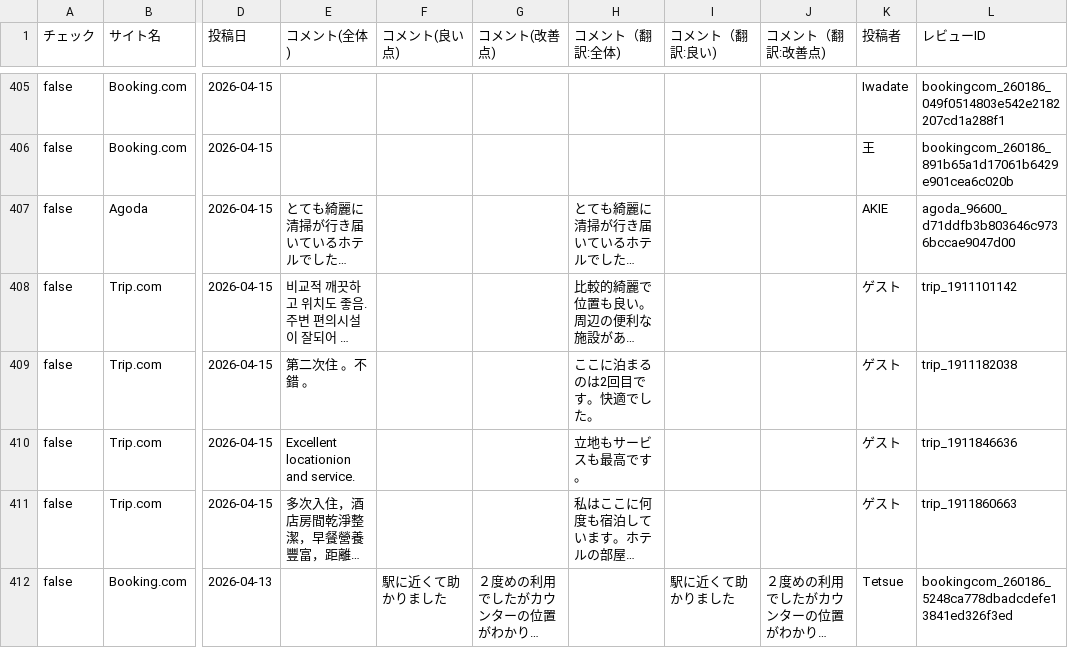
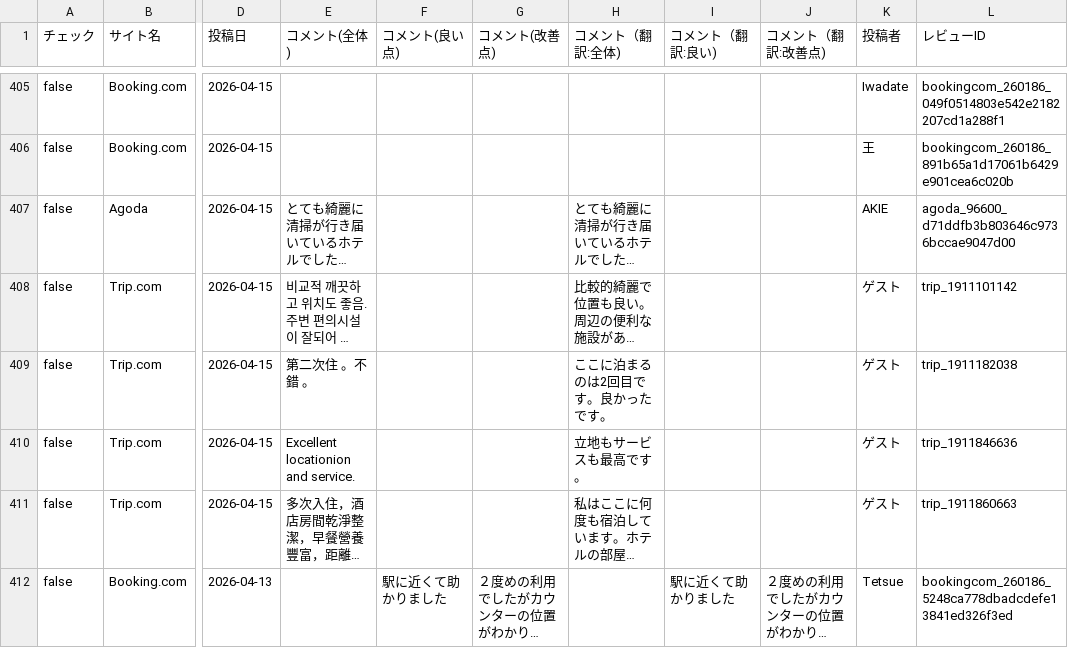
Before and after one commit to TAKAHASHIMITSUGU329/primechange-portal, a CSV file: データ/ホテル口コミデータ/kawasaki_nikko_data.csv, drawn as a sheet; only a part is shown, gaps mark what is left out; long unchanged cells end in …; the diff covers the shown part only; the diff names each change by its address in the sheet, - before the commit and + after, or states it on an @@ line.

```diff
--- a/データ/ホテル口コミデータ/kawasaki_nikko_data.csv
+++ b/データ/ホテル口コミデータ/kawasaki_nikko_data.csv
-H409 (コメント（翻訳:全体)): ここに泊まるのは2回目です。快適でした。
+H409 (コメント（翻訳:全体)): ここに泊まるのは2回目です。良かったです。
```
Also changed, not shown: 20 edited cells elsewhere in this file, データ/ホテル口コミデータ/comfort_hakata_data.csv, データ/ホテル口コミデータ/comfort_narita_data.csv, 47 other files.
